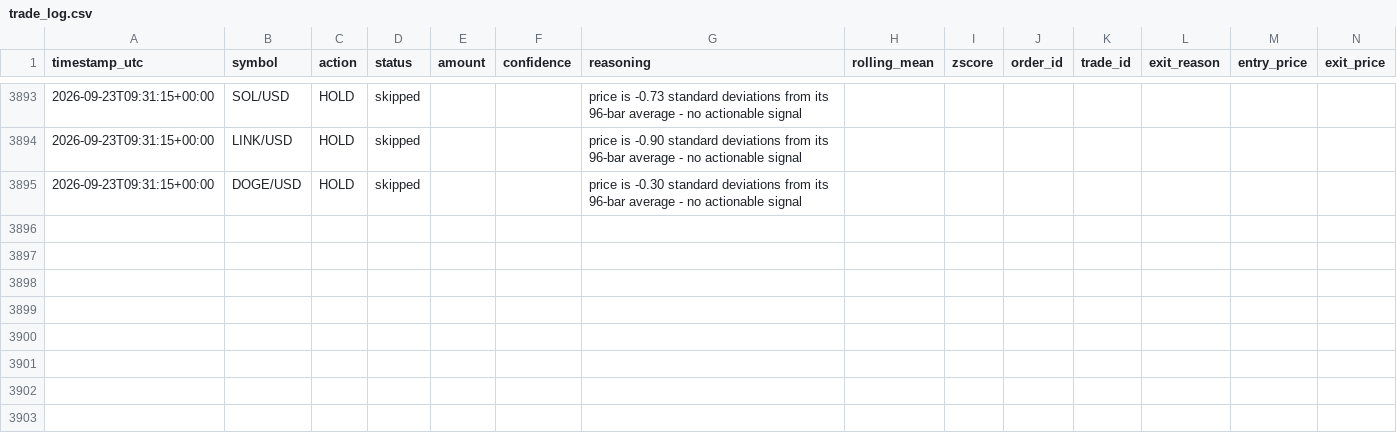
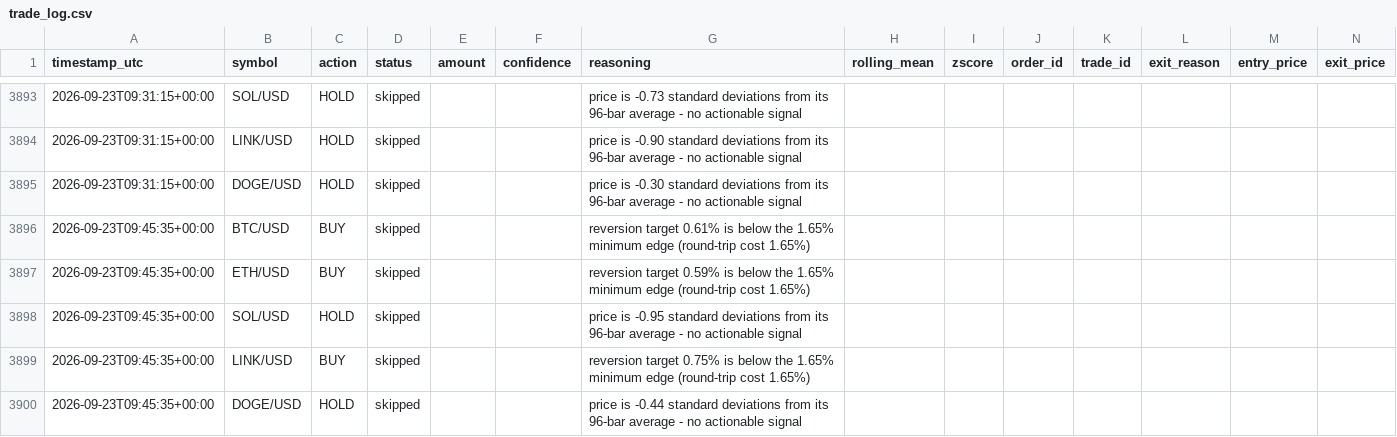
Before and after one commit to wheresej2k/crypto-mean-reversion-agent, a CSV file: logs/trade_log.csv, drawn as a sheet; only a part is shown, gaps mark what is left out; rows hold the shown columns only; the diff names each change by its address in the sheet, - before the commit and + after, or states it on an @@ line.

```diff
--- a/logs/trade_log.csv
+++ b/logs/trade_log.csv
+row 3896: 2026-09-23T09:45:35+00:00 | BTC/USD | BUY | skipped |  |  | reversion target 0.61% is below the 1.65% minimum edge (round-trip cost 1.65%)
+row 3897: 2026-09-23T09:45:35+00:00 | ETH/USD | BUY | skipped |  |  | reversion target 0.59% is below the 1.65% minimum edge (round-trip cost 1.65%)
+row 3898: 2026-09-23T09:45:35+00:00 | SOL/USD | HOLD | skipped |  |  | price is -0.95 standard deviations from its 96-bar average - no actionable signal
+row 3899: 2026-09-23T09:45:35+00:00 | LINK/USD | BUY | skipped |  |  | reversion target 0.75% is below the 1.65% minimum edge (round-trip cost 1.65%)
+row 3900: 2026-09-23T09:45:35+00:00 | DOGE/USD | HOLD | skipped |  |  | price is -0.44 standard deviations from its 96-bar average - no actionable signal
```
Also changed, not shown: 2 other files.
